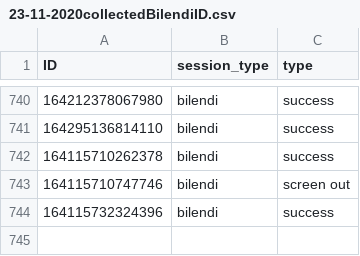
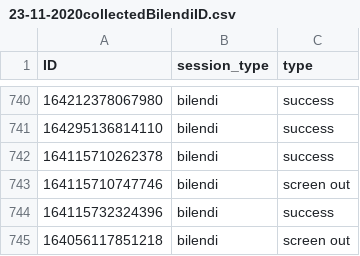
Before and after one commit to amp-tpp/transparent-psi-results, a CSV file: 23-11-2020collectedBilendiID.csv, drawn as a sheet; only a part is shown, gaps mark what is left out.

Commit message:
data received

```diff
--- a/23-11-2020collectedBilendiID.csv
+++ b/23-11-2020collectedBilendiID.csv
@@ -744 +744,2 @@ ID,session_type,type
 164115732324396,bilendi,success
+164056117851218,bilendi,screen out
```
